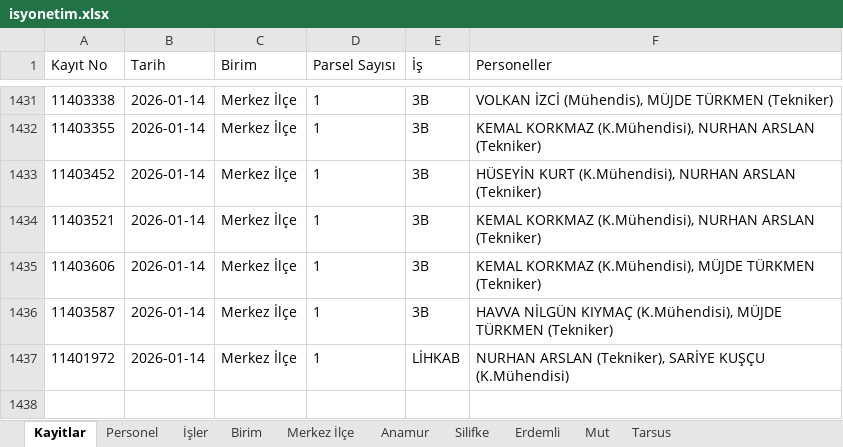
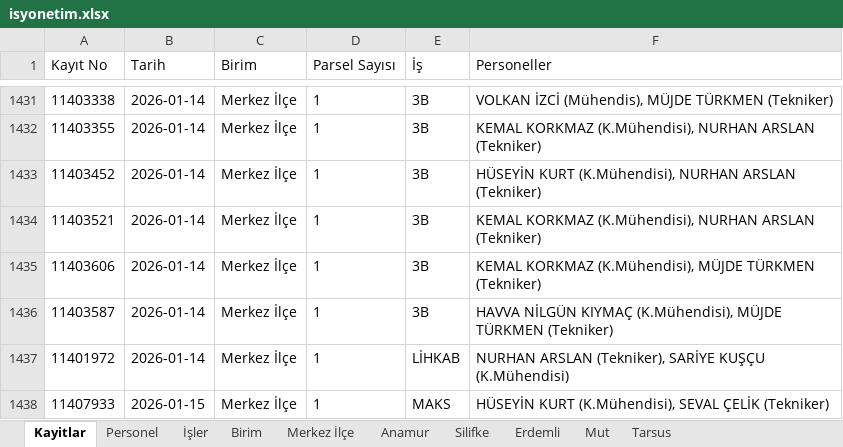
Before and after one commit to gokhangeo/isyonetim, an Excel workbook: isyonetim.xlsx, sheet Kayitlar, drawn as a sheet; only a part is shown, gaps mark what is left out; values as stored, in another font and other column widths than the file's, no borders; the diff names each change by its address in the sheet, - before the commit and + after, or states it on an @@ line.

Commit message:
[Kadastro App] Yeni kayıt eklendi: 11407933

```diff
--- a/isyonetim.xlsx (sheet Kayitlar)
+++ b/isyonetim.xlsx (sheet Kayitlar)
+row 1438: 11407933 | 2026-01-15 | Merkez İlçe | 1 | MAKS | HÜSEYİN KURT (K.Mühendisi), SEVAL ÇELİK (Tekniker)
```
Also changed, not shown: sheet Merkez İlçe.
